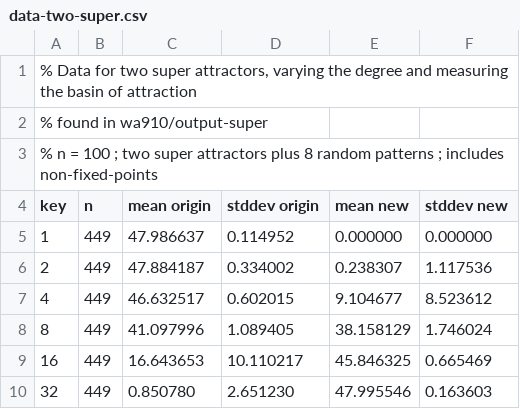
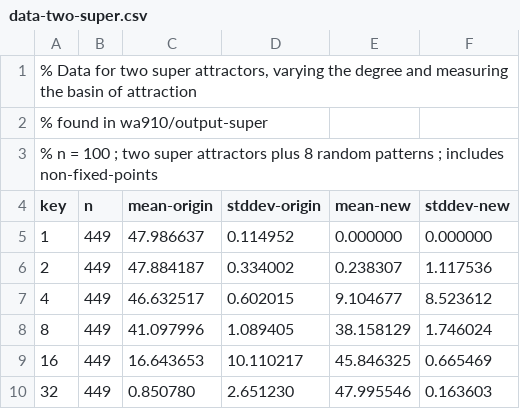
Before and after one commit to imperialhopfield/hopfield, a CSV file: report/data-two-super.csv, drawn as a sheet.

Commit message:
removed whitespace in headers

```diff
--- a/report/data-two-super.csv
+++ b/report/data-two-super.csv
@@ -3,3 +3,3 @@
 % n = 100 ; two super attractors plus 8 random patterns ; includes non-fixed-points
-key	n	mean origin	stddev origin	mean new	stddev new
+key	n	mean-origin	stddev-origin	mean-new	stddev-new
 1	449	47.986637	0.114952	0.000000	0.000000
```
